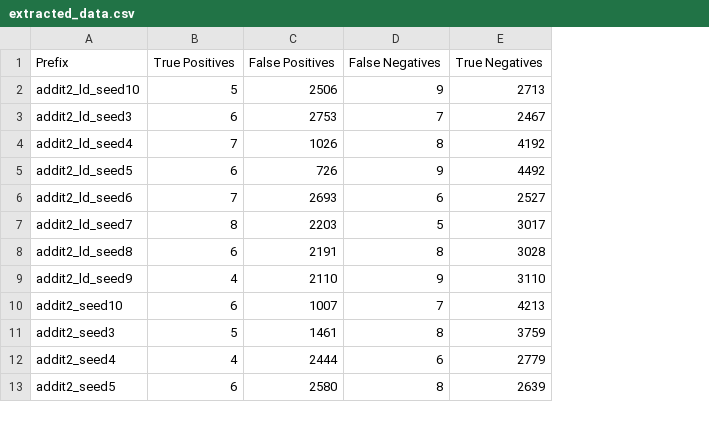
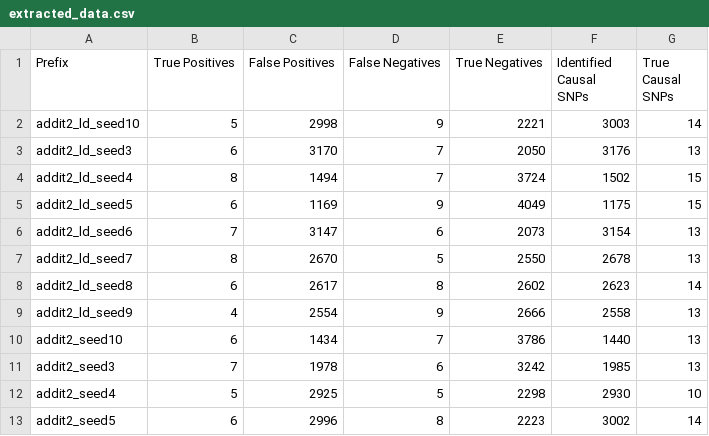
Before and after one commit to ktrnch/thesis-2026-Kateryna-Chaharna, a CSV file: results/extracted_data.csv, drawn as a sheet; only a part is shown; the diff covers the shown part only; the diff names each change by its address in the sheet, - before the commit and + after, or states it on an @@ line.

```diff
--- a/results/extracted_data.csv
+++ b/results/extracted_data.csv
+column F (Identified Causal SNPs), rows 2-13: 3003 | 3176 | 1502 | 1175 | 3154 | 2678 | 2623 | 2558 | 1440 | 1985 | 2930 | 3002
+column G (True Causal SNPs), rows 2-13: 14 | 13 | 15 | 15 | 13 | 13 | 14 | 13 | 13 | 13 | 10 | 14
-C2 (False Positives): 2506
+C2 (False Positives): 2998
-E2 (True Negatives): 2713
+E2 (True Negatives): 2221
-C3 (False Positives): 2753
+C3 (False Positives): 3170
-E3 (True Negatives): 2467
+E3 (True Negatives): 2050
-B4 (True Positives): 7
+B4 (True Positives): 8
-C4 (False Positives): 1026
+C4 (False Positives): 1494
-D4 (False Negatives): 8
+D4 (False Negatives): 7
-E4 (True Negatives): 4192
+E4 (True Negatives): 3724
-C5 (False Positives): 726
+C5 (False Positives): 1169
-E5 (True Negatives): 4492
+E5 (True Negatives): 4049
-C6 (False Positives): 2693
+C6 (False Positives): 3147
-E6 (True Negatives): 2527
+E6 (True Negatives): 2073
-C7 (False Positives): 2203
+C7 (False Positives): 2670
-E7 (True Negatives): 3017
+E7 (True Negatives): 2550
-C8 (False Positives): 2191
+C8 (False Positives): 2617
-E8 (True Negatives): 3028
+E8 (True Negatives): 2602
-C9 (False Positives): 2110
+C9 (False Positives): 2554
-E9 (True Negatives): 3110
+E9 (True Negatives): 2666
-C10 (False Positives): 1007
+C10 (False Positives): 1434
-E10 (True Negatives): 4213
+E10 (True Negatives): 3786
-B11 (True Positives): 5
+B11 (True Positives): 7
-C11 (False Positives): 1461
+C11 (False Positives): 1978
-D11 (False Negatives): 8
+D11 (False Negatives): 6
-E11 (True Negatives): 3759
+E11 (True Negatives): 3242
-B12 (True Positives): 4
+B12 (True Positives): 5
-C12 (False Positives): 2444
+C12 (False Positives): 2925
-D12 (False Negatives): 6
+D12 (False Negatives): 5
-E12 (True Negatives): 2779
+E12 (True Negatives): 2298
-C13 (False Positives): 2580
+C13 (False Positives): 2996
-E13 (True Negatives): 2639
+E13 (True Negatives): 2223
```
Also changed, not shown: 128 edited cells elsewhere in this file, 9 other files.
